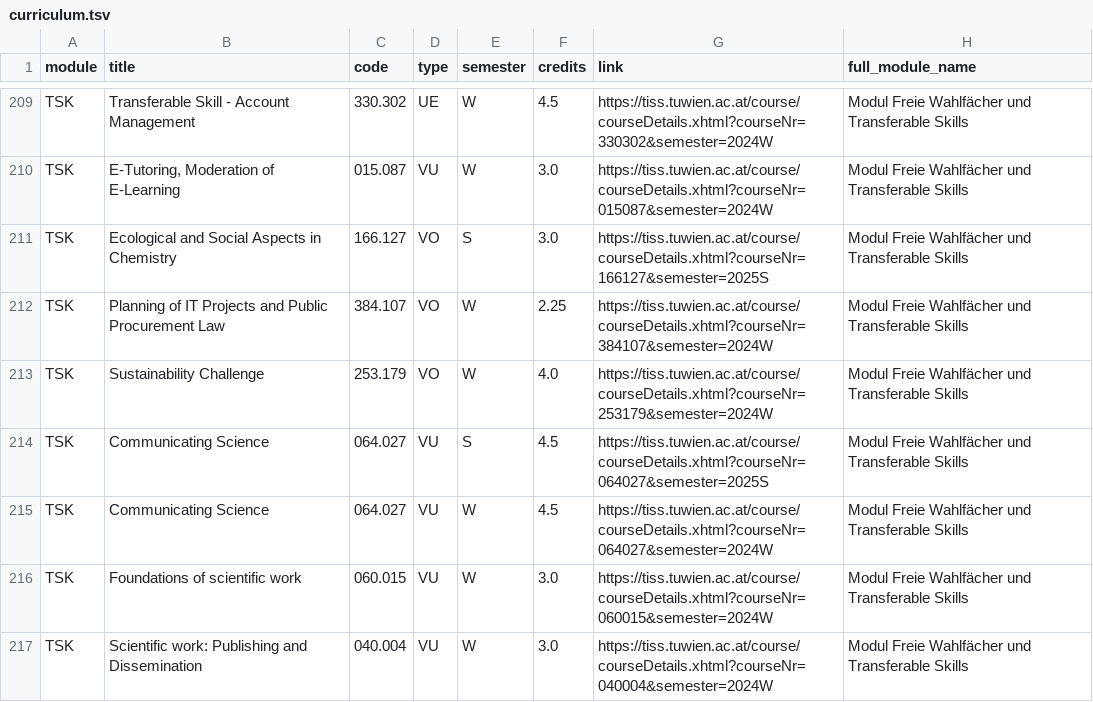
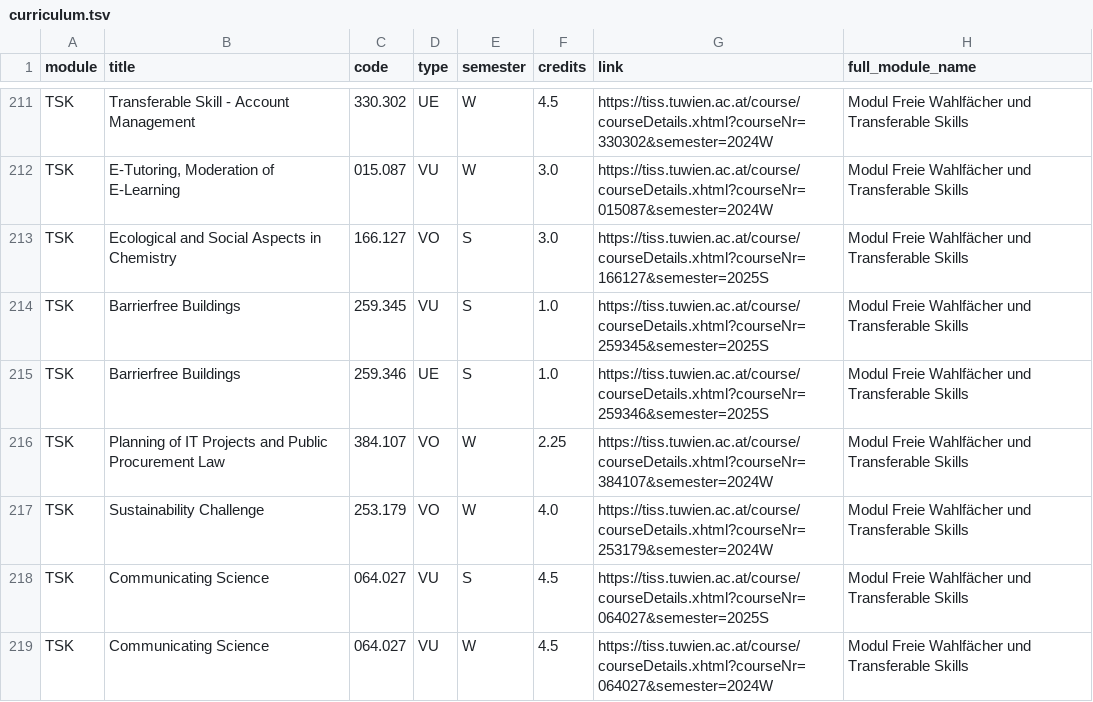
Before and after one commit to Emile-Jn/tiss-curriculum-scraper, a TSV file: curriculum.tsv, drawn as a sheet; only a part is shown, gaps mark what is left out; the shorter side is filled out with more unchanged rows; the diff covers the shown part only.

```diff
--- a/curriculum.tsv
+++ b/curriculum.tsv
@@ -211,2 +213,4 @@ TSK	E-Tutoring, Moderation of E-Learning	015.087	VU	W	3.0	https://tiss.tuwien.ac
 TSK	Ecological and Social Aspects in Chemistry	166.127	VO	S	3.0	https://tiss.tuwien.ac.at/course/courseDetails.xhtml?courseNr=166127&semester=2025S	Modul Freie Wahlfächer und Transferable Skills
+TSK	Barrierfree Buildings	259.345	VU	S	1.0	https://tiss.tuwien.ac.at/course/courseDetails.xhtml?courseNr=259345&semester=2025S	Modul Freie Wahlfächer und Transferable Skills
+TSK	Barrierfree Buildings	259.346	UE	S	1.0	https://tiss.tuwien.ac.at/course/courseDetails.xhtml?courseNr=259346&semester=2025S	Modul Freie Wahlfächer und Transferable Skills
 TSK	Planning of IT Projects and Public Procurement Law	384.107	VO	W	2.25	https://tiss.tuwien.ac.at/course/courseDetails.xhtml?courseNr=384107&semester=2024W	Modul Freie Wahlfächer und Transferable Skills
```
Also changed, not shown: 5 added rows and 2 edited cells elsewhere in this file.
